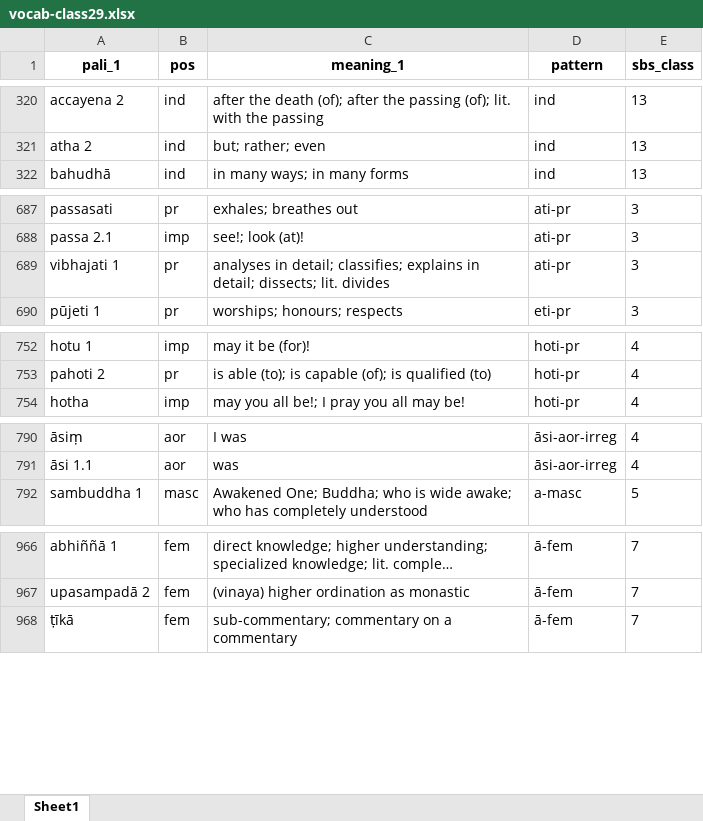
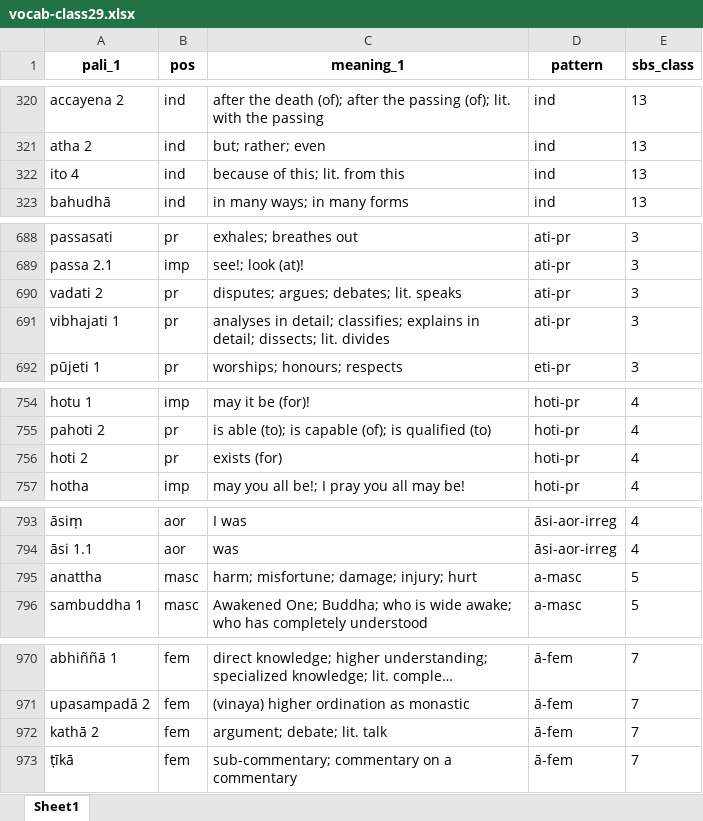
Before and after one commit to sasanarakkha/study-tools, an Excel workbook: pali-class/vocab/vocab-class29.xlsx, sheet Sheet1, drawn as a sheet; only a part is shown, gaps mark what is left out; long unchanged cells end in …; values as stored, in another font and other column widths than the file's, no borders; the diff covers the shown part only; the diff names each change by its address in the sheet, - before the commit and + after, or states it on an @@ line.

```diff
--- a/pali-class/vocab/vocab-class29.xlsx (sheet Sheet1)
+++ b/pali-class/vocab/vocab-class29.xlsx (sheet Sheet1)
+row 322: ito 4 | ind | because of this; lit. from this | ind | 13
+row 690: vadati 2 | pr | disputes; argues; debates; lit. speaks | ati-pr | 3
+row 756: hoti 2 | pr | exists (for) | hoti-pr | 4
+row 795: anattha | masc | harm; misfortune; damage; injury; hurt | a-masc | 5
+row 972: kathā 2 | fem | argument; debate; lit. talk | ā-fem | 7
```
Also changed, not shown: 1 added row, 3 moved rows and 9 edited cells elsewhere in this sheet, pali-class/vocab/vocab-class20.xlsx, pali-class/vocab/vocab-class21.xlsx, 30 other files.
